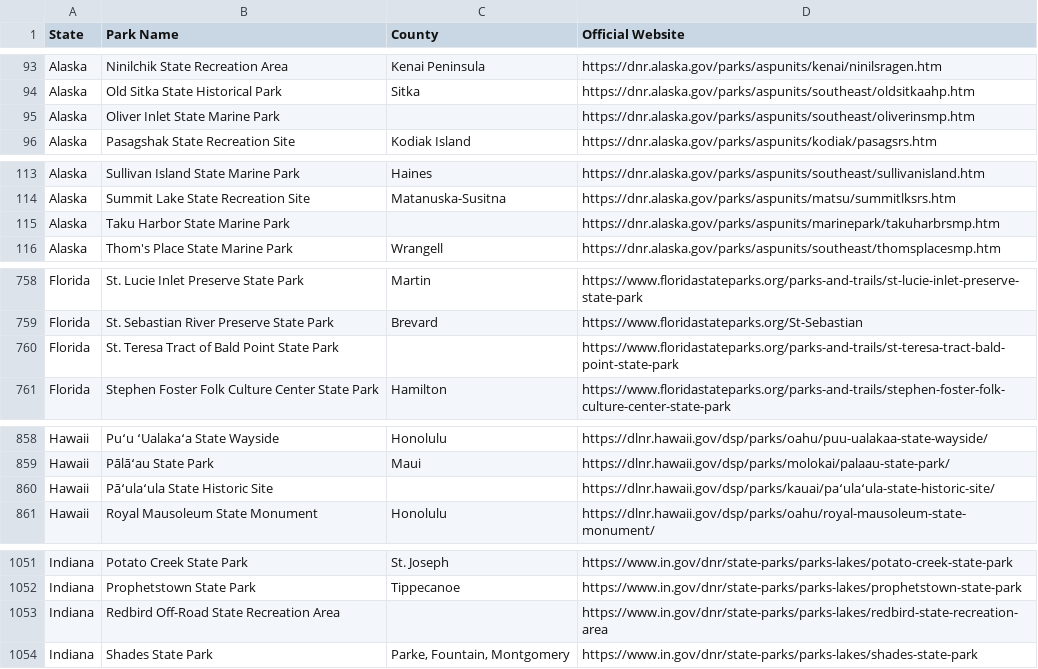
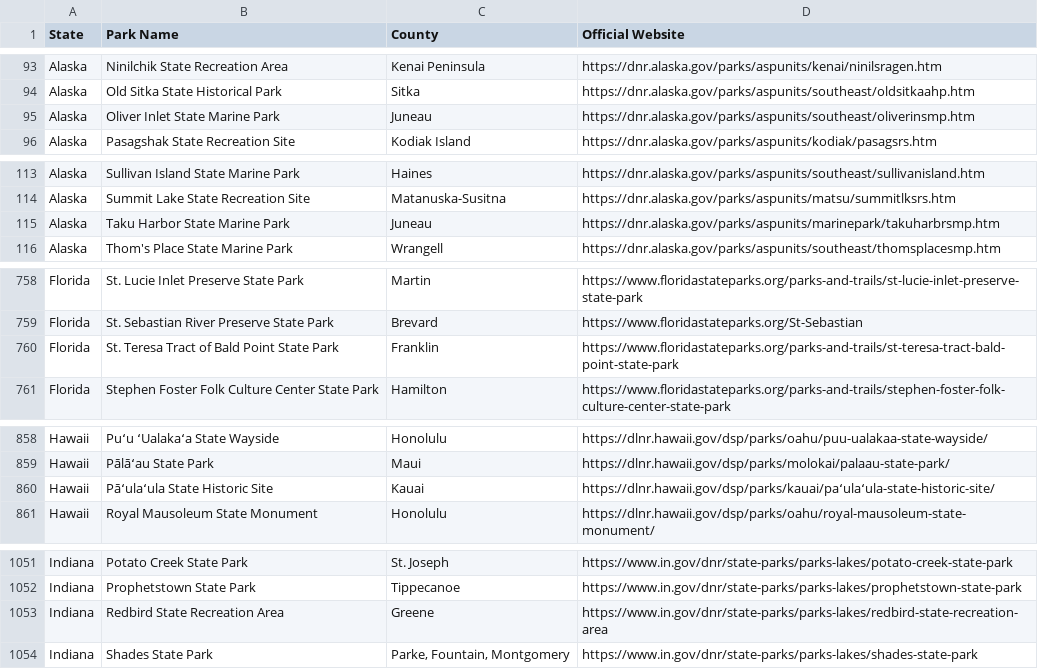
Before and after one commit to Tim-Army/State-Parks, a CSV file: parks.csv, drawn as a sheet; only a part is shown, gaps mark what is left out; the diff covers the shown part only.

```diff
--- a/parks.csv
+++ b/parks.csv
@@ -94,3 +94,3 @@ Alaska,Ninilchik State Recreation Area,Kenai Peninsula,https://dnr.alaska.gov/pa
 Alaska,Old Sitka State Historical Park,Sitka,https://dnr.alaska.gov/parks/aspunits/southeast/oldsitkaahp.htm
-Alaska,Oliver Inlet State Marine Park,,https://dnr.alaska.gov/parks/aspunits/southeast/oliverinsmp.htm
+Alaska,Oliver Inlet State Marine Park,Juneau,https://dnr.alaska.gov/parks/aspunits/southeast/oliverinsmp.htm
 Alaska,Pasagshak State Recreation Site,Kodiak Island,https://dnr.alaska.gov/parks/aspunits/kodiak/pasagsrs.htm
@@ -114,3 +114,3 @@ Alaska,Sullivan Island State Marine Park,Haines,https://dnr.alaska.gov/parks/asp
 Alaska,Summit Lake State Recreation Site,Matanuska-Susitna,https://dnr.alaska.gov/parks/aspunits/matsu/summitlksrs.htm
-Alaska,Taku Harbor State Marine Park,,https://dnr.alaska.gov/parks/aspunits/marinepark/takuharbrsmp.htm
+Alaska,Taku Harbor State Marine Park,Juneau,https://dnr.alaska.gov/parks/aspunits/marinepark/takuharbrsmp.htm
 Alaska,Thom's Place State Marine Park,Wrangell,https://dnr.alaska.gov/parks/aspunits/southeast/thomsplacesmp.htm
@@ -759,3 +759,3 @@ Florida,St. Lucie Inlet Preserve State Park,Martin,https://www.floridastateparks
 Florida,St. Sebastian River Preserve State Park,Brevard,https://www.floridastateparks.org/St-Sebastian
-Florida,St. Teresa Tract of Bald Point State Park,,https://www.floridastateparks.org/parks-and-trails/st-teresa-tract-bald-point-state-park
+Florida,St. Teresa Tract of Bald Point State Park,Franklin,https://www.floridastateparks.org/parks-and-trails/st-teresa-tract-bald-point-state-park
 Florida,Stephen Foster Folk Culture Center State Park,Hamilton,https://www.floridastateparks.org/parks-and-trails/stephen-foster-folk-culture-center-state-park
@@ -859,3 +859,3 @@ Hawaii,Puʻu ʻUalakaʻa State Wayside,Honolulu,https://dlnr.hawaii.gov/dsp/park
 Hawaii,Pālāʻau State Park,Maui,https://dlnr.hawaii.gov/dsp/parks/molokai/palaau-state-park/
-Hawaii,Pāʻulaʻula State Historic Site,,https://dlnr.hawaii.gov/dsp/parks/kauai/paʻulaʻula-state-historic-site/
+Hawaii,Pāʻulaʻula State Historic Site,Kauai,https://dlnr.hawaii.gov/dsp/parks/kauai/paʻulaʻula-state-historic-site/
 Hawaii,Royal Mausoleum State Monument,Honolulu,https://dlnr.hawaii.gov/dsp/parks/oahu/royal-mausoleum-state-monument/
@@ -1052,3 +1052,3 @@ Indiana,Potato Creek State Park,St. Joseph,https://www.in.gov/dnr/state-parks/pa
 Indiana,Prophetstown State Park,Tippecanoe,https://www.in.gov/dnr/state-parks/parks-lakes/prophetstown-state-park
-Indiana,Redbird Off-Road State Recreation Area,,https://www.in.gov/dnr/state-parks/parks-lakes/redbird-state-recreation-area
+Indiana,Redbird State Recreation Area,Greene,https://www.in.gov/dnr/state-parks/parks-lakes/redbird-state-recreation-area
 Indiana,Shades State Park,"Parke, Fountain, Montgomery",https://www.in.gov/dnr/state-parks/parks-lakes/shades-state-park
```
Also changed, not shown: 5 edited cells elsewhere in this file, scrape/county-overrides.csv, scrape/out/Indiana.csv, 2 other files.
